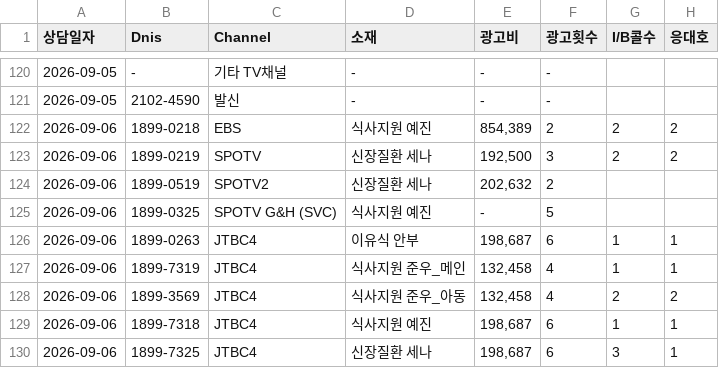
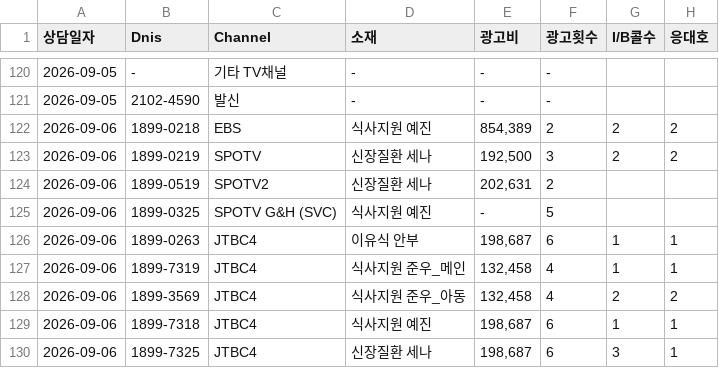
Before and after one commit to SAVETHECHILDREN-DRTV/Daily_Report_2026, a CSV file: data/DRTV일별효율_0901_0930_DATA.csv, drawn as a sheet; only a part is shown, gaps mark what is left out; the diff covers the shown part only; the diff names each change by its address in the sheet, - before the commit and + after, or states it on an @@ line.

```diff
--- a/data/DRTV일별효율_0901_0930_DATA.csv
+++ b/data/DRTV일별효율_0901_0930_DATA.csv
-E124 (광고비): 202,632
+E124 (광고비): 202,631
```
Also changed, not shown: 5 edited cells elsewhere in this file.
